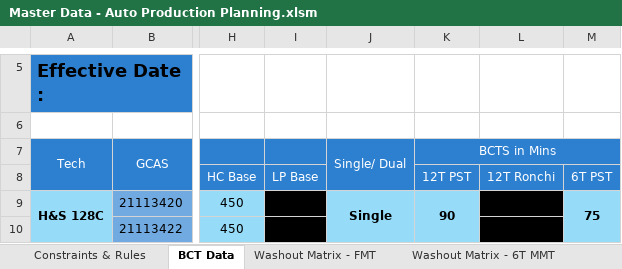
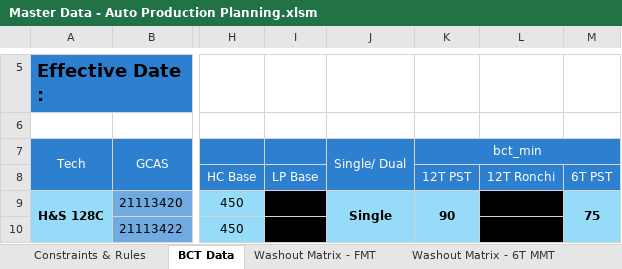
Before and after one commit to Aetheradix/PG-AutoProdTool, an Excel workbook: APPT/data/input/Master Data - Auto Production Planning.xlsm, sheet BCT Data, drawn as a sheet; only a part is shown, gaps mark what is left out; values as stored, in another font and other column widths than the file's, no borders; the diff names each change by its address in the sheet, - before the commit and + after, or states it on an @@ line.

Commit message:
Feat: Master Data Parsing

```diff
--- a/APPT/data/input/Master Data - Auto Production Planning.xlsm (sheet BCT Data)
+++ b/APPT/data/input/Master Data - Auto Production Planning.xlsm (sheet BCT Data)
-K7: BCTS in Mins
+K7: bct_min
```
Also changed, not shown: charts or pictures, 6 other files.
